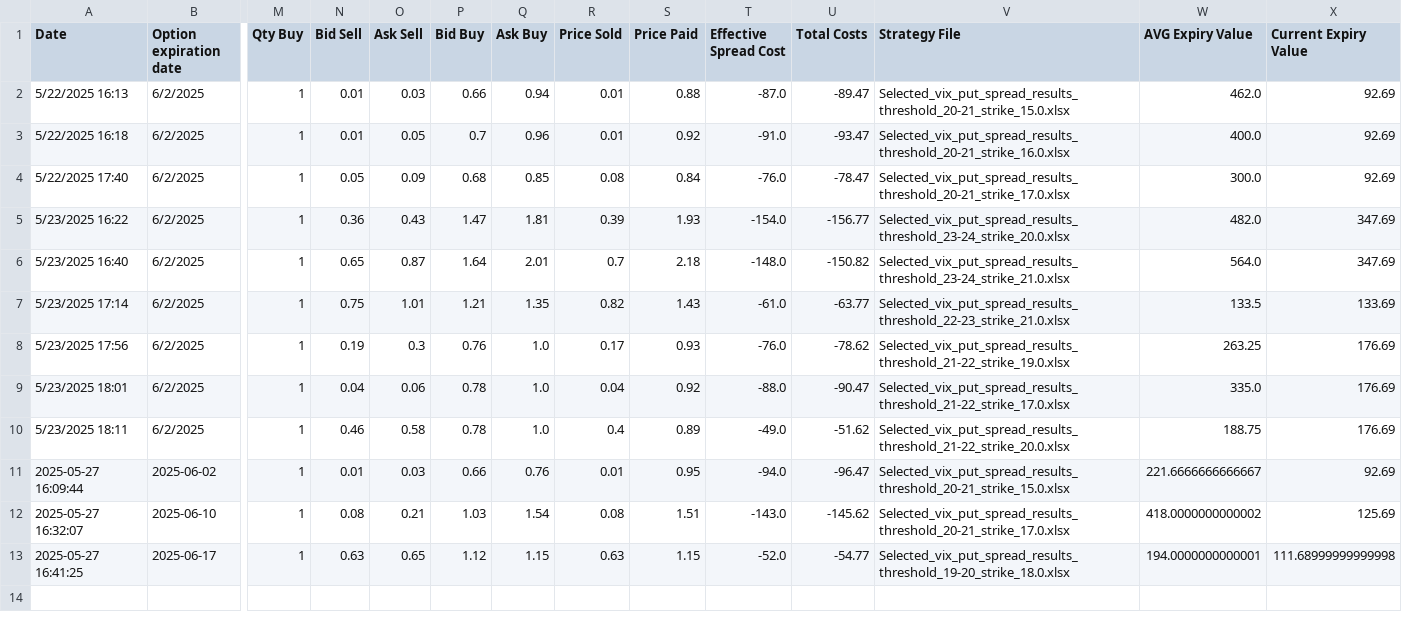
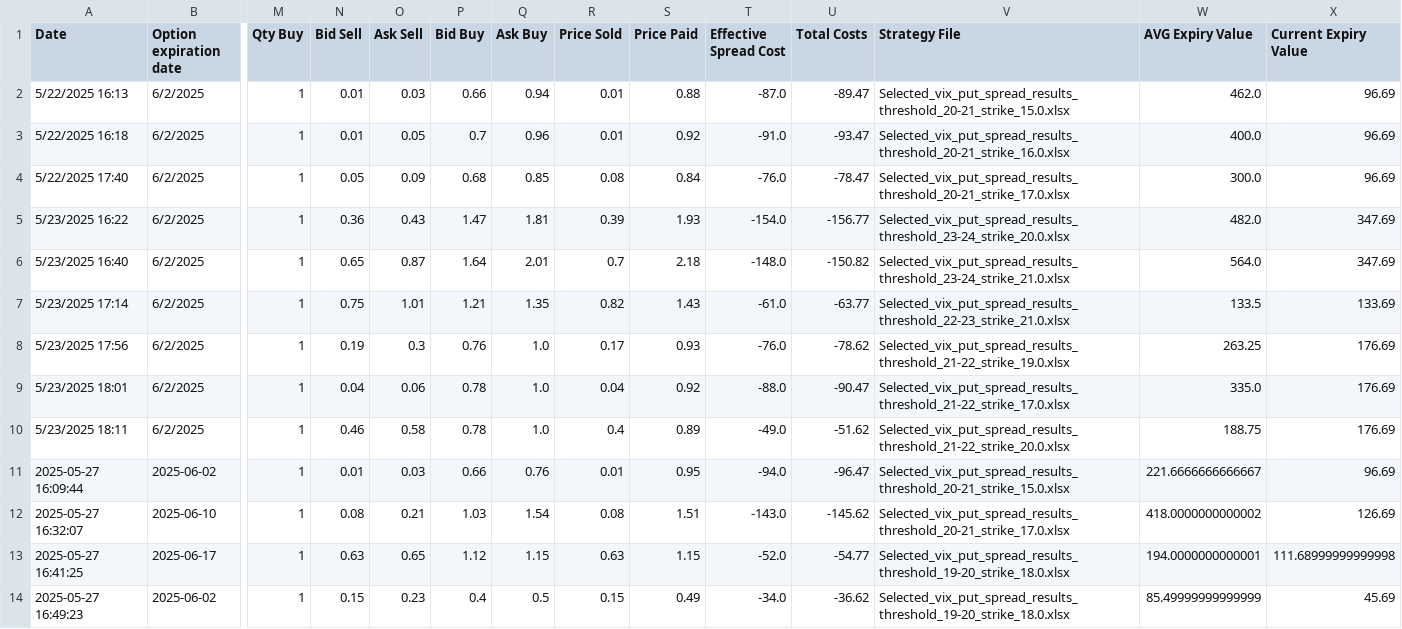
Before and after one commit to BenjiFaccin/VIX_trading_strategy, a CSV file: static/data/entry_trades.csv, drawn as a sheet; only a part is shown, gaps mark what is left out; rows hold the shown columns only; the diff names each change by its address in the sheet, - before the commit and + after, or states it on an @@ line.

Commit message:
Trade Update

```diff
--- a/static/data/entry_trades.csv
+++ b/static/data/entry_trades.csv
-X2:X4 (Current Expiry Value): 92.69
+X2:X4 (Current Expiry Value): 96.69
-X11 (Current Expiry Value): 92.69
+X11 (Current Expiry Value): 96.69
-X12 (Current Expiry Value): 125.69
+X12 (Current Expiry Value): 126.69
+row 14: 2025-05-27 16:49:23 | 2025-06-02 | 1 | 0.15 | 0.23 | 0.4 | 0.5 | 0.15 | 0.49 | -34.0 | -36.62 | Selected_vix_put_spread_results_threshold_19-20_strike_18.0.xlsx | 85.49999999999999 | 45.69
```
